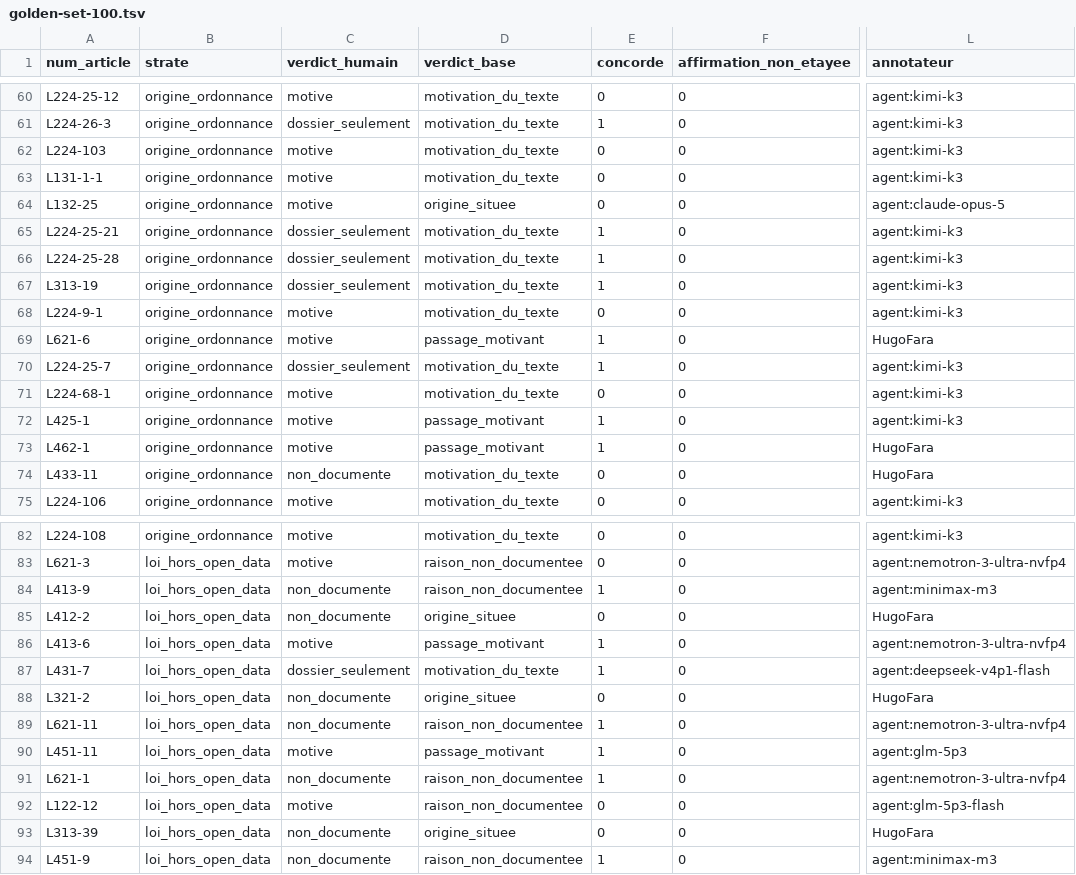
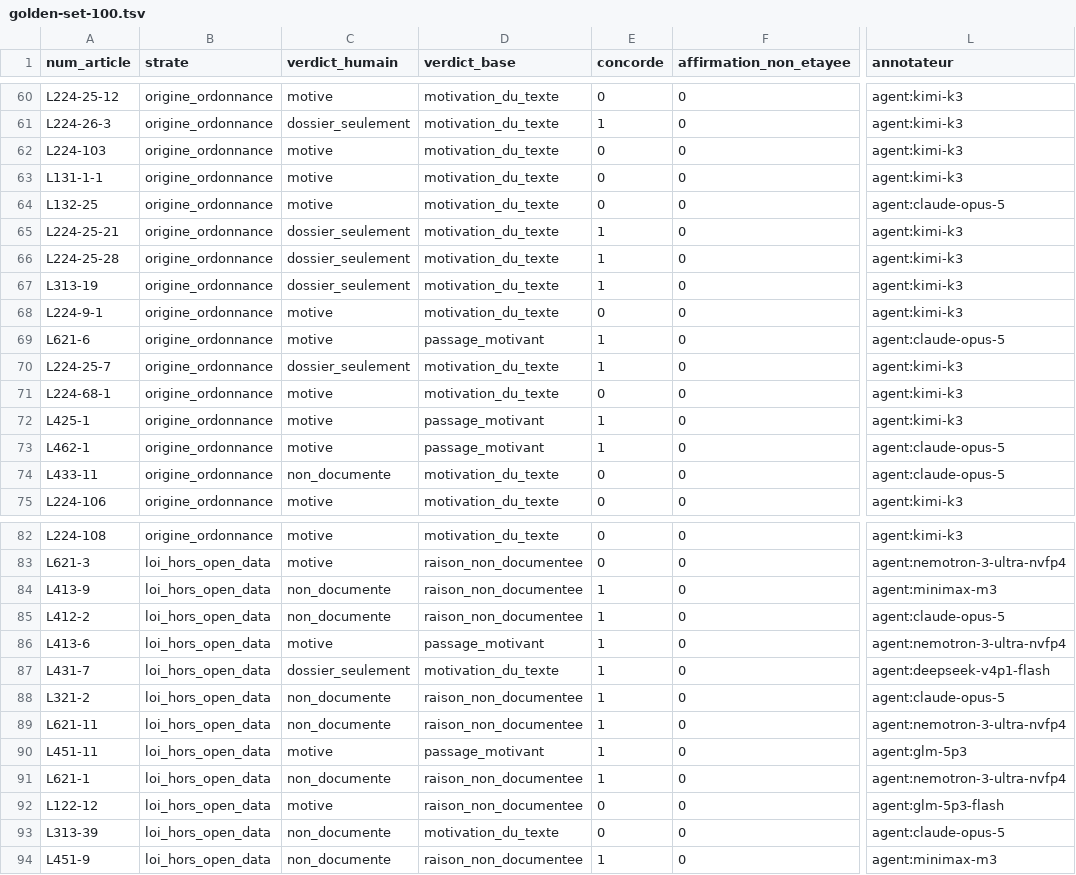
Before and after one commit to HugoFara/ratio-legis, a TSV file: data/mesures/golden-set-100.tsv, drawn as a sheet; only a part is shown, gaps mark what is left out; the diff covers the shown part only; the diff names each change by its address in the sheet, - before the commit and + after, or states it on an @@ line.

```diff
--- a/data/mesures/golden-set-100.tsv
+++ b/data/mesures/golden-set-100.tsv
-D64 (verdict_base): origine_situee
+D64 (verdict_base): motivation_du_texte
-L69 (annotateur): HugoFara
+L69 (annotateur): agent:claude-opus-5
-L73:L74 (annotateur): HugoFara
+L73:L74 (annotateur): agent:claude-opus-5
-D85 (verdict_base): origine_situee
+D85 (verdict_base): raison_non_documentee
-E85 (concorde): 0
+E85 (concorde): 1
-L85 (annotateur): HugoFara
+L85 (annotateur): agent:claude-opus-5
-D88 (verdict_base): origine_situee
+D88 (verdict_base): raison_non_documentee
-E88 (concorde): 0
+E88 (concorde): 1
-L88 (annotateur): HugoFara
+L88 (annotateur): agent:claude-opus-5
-D93 (verdict_base): origine_situee
+D93 (verdict_base): motivation_du_texte
-L93 (annotateur): HugoFara
+L93 (annotateur): agent:claude-opus-5
```
Also changed, not shown: 16 edited cells elsewhere in this file, data/golden-set/annotations-100.csv, data/mesures/hygiene.tsv, 5 other files.
